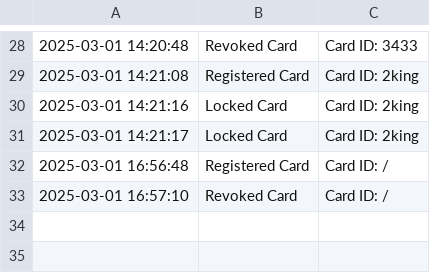
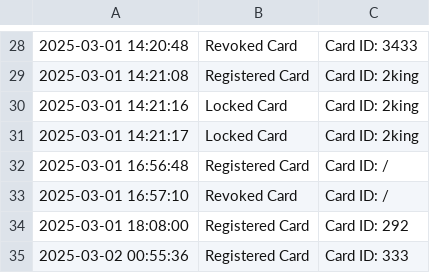
Before and after one commit to phurichayacamt/DII-GEN6-CompoundSEC, a CSV file: audit_log.csv, drawn as a sheet; only a part is shown, gaps mark what is left out.

```diff
--- a/audit_log.csv
+++ b/audit_log.csv
@@ -33 +33,3 @@
 2025-03-01 16:57:10,Revoked Card,Card ID: /
+2025-03-01 18:08:00,Registered Card,Card ID: 292
+2025-03-02 00:55:36,Registered Card,Card ID: 333
```
Also changed, not shown: out/production/DII-GEN6-CompoundSEC/audit_log.csv, 20 other files.
